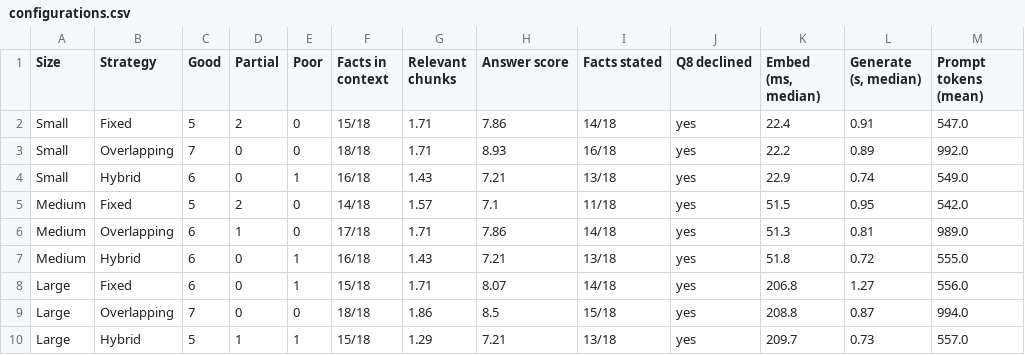
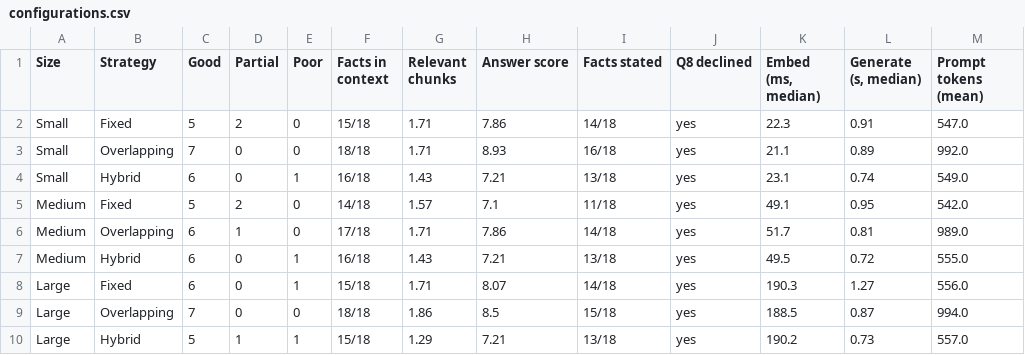
Before and after one commit to manojkmohan5/13_QuadConnect, a CSV file: rag/results/configurations.csv, drawn as a sheet.

```diff
--- a/rag/results/configurations.csv
+++ b/rag/results/configurations.csv
@@ -1,10 +1,10 @@
 Size,Strategy,Good,Partial,Poor,Facts in context,Relevant chunks,Answer score,Facts stated,Q8 declined,"Embed (ms, median)","Generate (s, median)",Prompt tokens (mean)
-Small,Fixed,5,2,0,15/18,1.71,7.86,14/18,yes,22.4,0.91,547.0
-Small,Overlapping,7,0,0,18/18,1.71,8.93,16/18,yes,22.2,0.89,992.0
-Small,Hybrid,6,0,1,16/18,1.43,7.21,13/18,yes,22.9,0.74,549.0
-Medium,Fixed,5,2,0,14/18,1.57,7.1,11/18,yes,51.5,0.95,542.0
-Medium,Overlapping,6,1,0,17/18,1.71,7.86,14/18,yes,51.3,0.81,989.0
-Medium,Hybrid,6,0,1,16/18,1.43,7.21,13/18,yes,51.8,0.72,555.0
-Large,Fixed,6,0,1,15/18,1.71,8.07,14/18,yes,206.8,1.27,556.0
-Large,Overlapping,7,0,0,18/18,1.86,8.5,15/18,yes,208.8,0.87,994.0
-Large,Hybrid,5,1,1,15/18,1.29,7.21,13/18,yes,209.7,0.73,557.0
+Small,Fixed,5,2,0,15/18,1.71,7.86,14/18,yes,22.3,0.91,547.0
+Small,Overlapping,7,0,0,18/18,1.71,8.93,16/18,yes,21.1,0.89,992.0
+Small,Hybrid,6,0,1,16/18,1.43,7.21,13/18,yes,23.1,0.74,549.0
+Medium,Fixed,5,2,0,14/18,1.57,7.1,11/18,yes,49.1,0.95,542.0
+Medium,Overlapping,6,1,0,17/18,1.71,7.86,14/18,yes,51.7,0.81,989.0
+Medium,Hybrid,6,0,1,16/18,1.43,7.21,13/18,yes,49.5,0.72,555.0
+Large,Fixed,6,0,1,15/18,1.71,8.07,14/18,yes,190.3,1.27,556.0
+Large,Overlapping,7,0,0,18/18,1.86,8.5,15/18,yes,188.5,0.87,994.0
+Large,Hybrid,5,1,1,15/18,1.29,7.21,13/18,yes,190.2,0.73,557.0
```
Also changed, not shown: rag/results/by_model.csv, rag/results/embedding_stats.csv, 5 other files.
